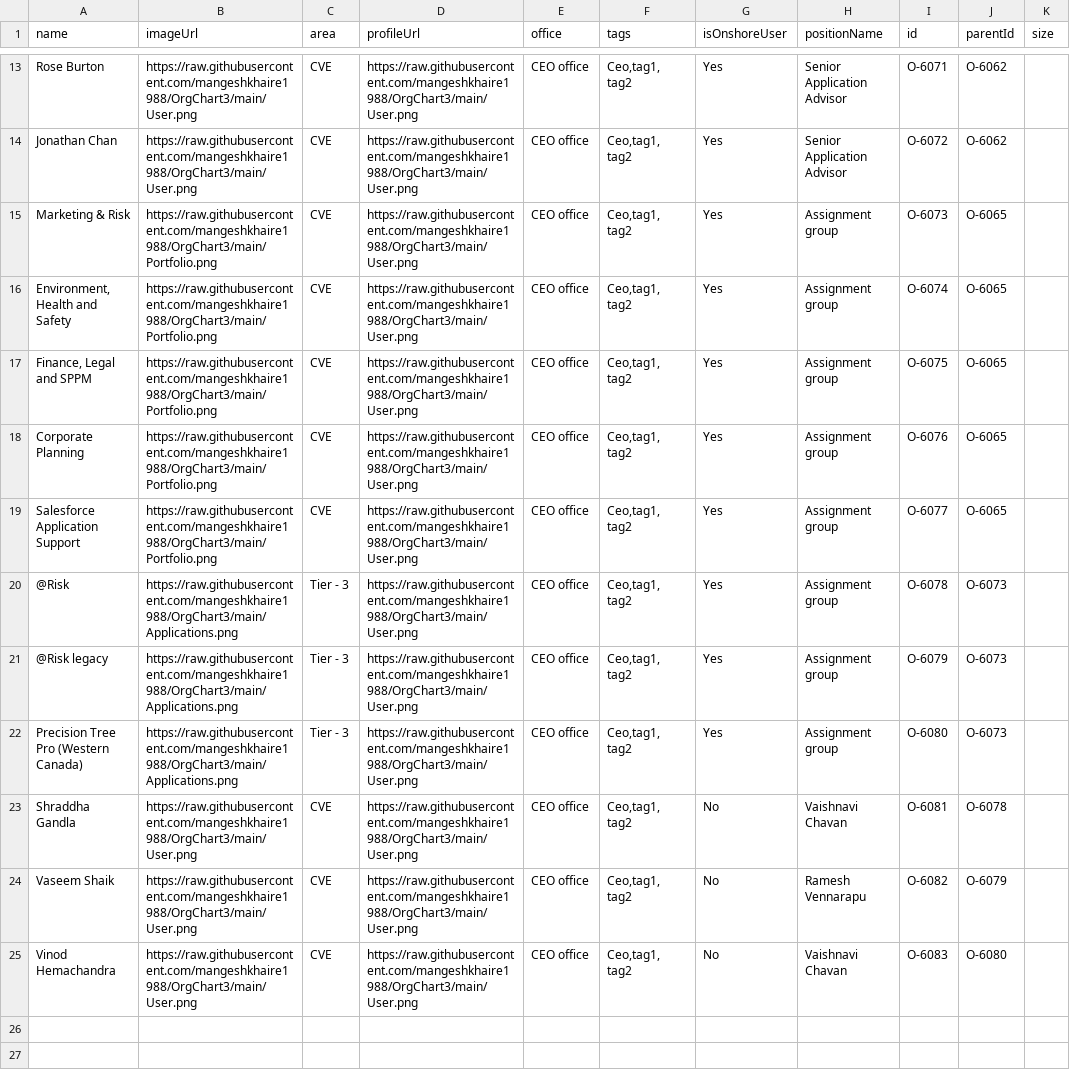
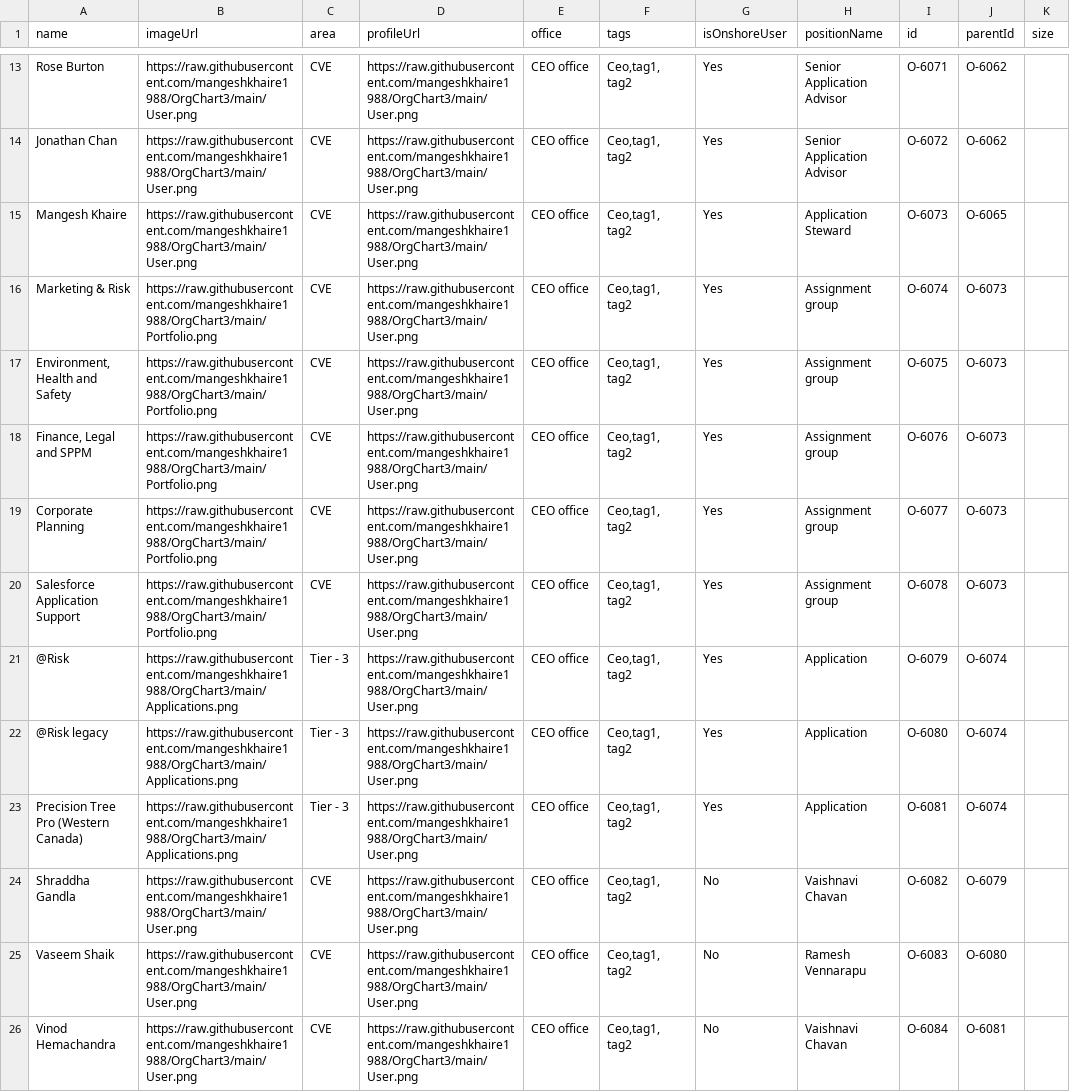
Before and after one commit to mangeshkhaire1988/OrgChart3, a CSV file: CariNew.csv, drawn as a sheet; only a part is shown, gaps mark what is left out; addresses are those after the commit; the diff names each change by its address in the sheet, - before the commit and + after, or states it on an @@ line.

Commit message:
Add files via upload

```diff
--- a/CariNew.csv
+++ b/CariNew.csv
+row 15: Mangesh Khaire | https://raw.githubusercontent.com/mangeshkhaire1988/OrgChart3/main/User.png | CVE | https://raw.githubusercontent.com/mangeshkhaire1988/OrgChart3/main/User.png | CEO office | Ceo,tag1, tag2 | Yes | Application Steward | O-6073 | O-6065
-I16 (id): O-6073
+I16 (id): O-6074
-J16:J20 (parentId): O-6065
+J16:J20 (parentId): O-6073
-I17 (id): O-6074
+I17 (id): O-6075
-I18 (id): O-6075
+I18 (id): O-6076
-I19 (id): O-6076
+I19 (id): O-6077
-I20 (id): O-6077
+I20 (id): O-6078
-H21:H23 (positionName): Assignment group
+H21:H23 (positionName): Application
-I21 (id): O-6078
+I21 (id): O-6079
-J21:J23 (parentId): O-6073
+J21:J23 (parentId): O-6074
-I22 (id): O-6079
+I22 (id): O-6080
-I23 (id): O-6080
+I23 (id): O-6081
-I24 (id): O-6081
+I24 (id): O-6082
-J24 (parentId): O-6078
+J24 (parentId): O-6079
-I25 (id): O-6082
+I25 (id): O-6083
-J25 (parentId): O-6079
+J25 (parentId): O-6080
-I26 (id): O-6083
+I26 (id): O-6084
-J26 (parentId): O-6080
+J26 (parentId): O-6081
```
